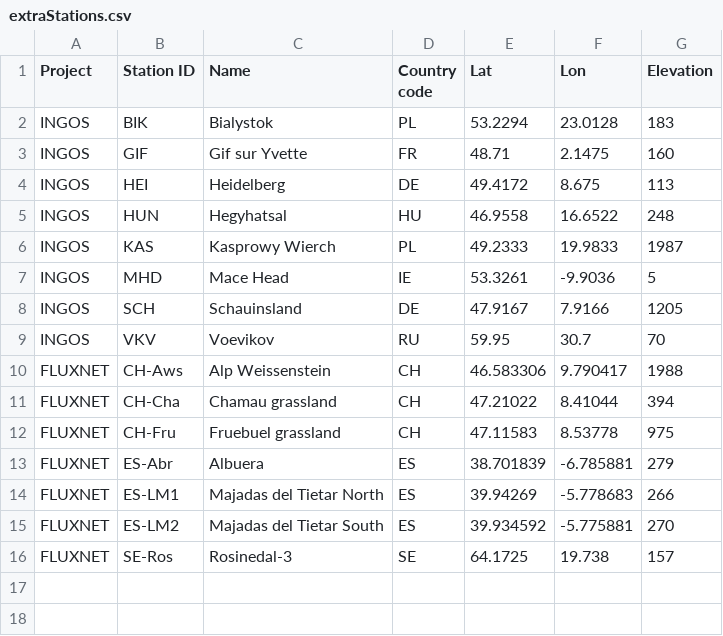
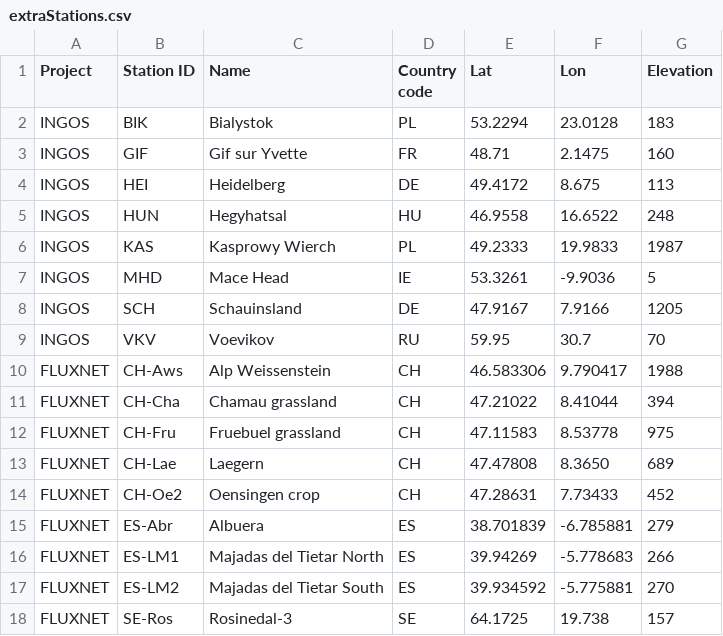
Before and after one commit to ICOS-Carbon-Portal/meta, a CSV file: src/main/resources/extraStations.csv, drawn as a sheet.

```diff
--- a/src/main/resources/extraStations.csv
+++ b/src/main/resources/extraStations.csv
@@ -12,2 +12,4 @@ FLUXNET	CH-Cha	Chamau grassland	CH	47.21022	8.41044	394
 FLUXNET	CH-Fru	Fruebuel grassland	CH	47.11583	8.53778	975
+FLUXNET	CH-Lae	Laegern	CH	47.47808	8.3650	689
+FLUXNET	CH-Oe2	Oensingen crop	CH	47.28631	7.73433	452
 FLUXNET	ES-Abr	Albuera	ES	38.701839	-6.785881	279
```
Also changed, not shown: 6 other files.
